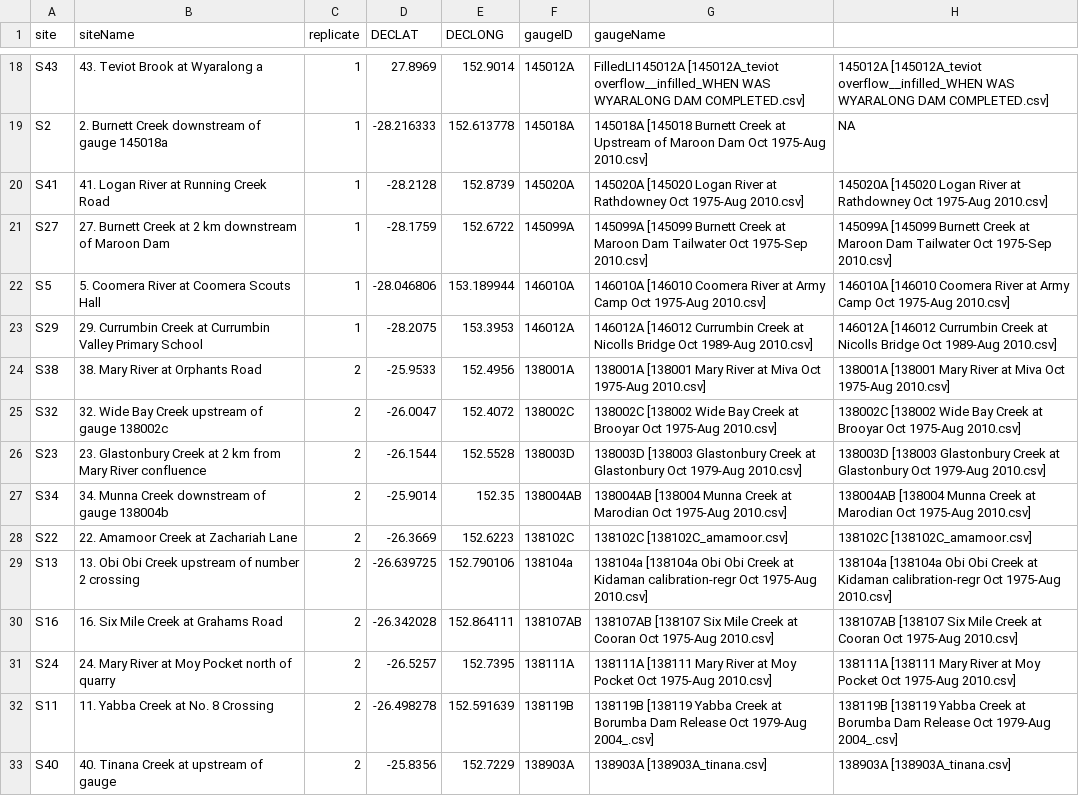
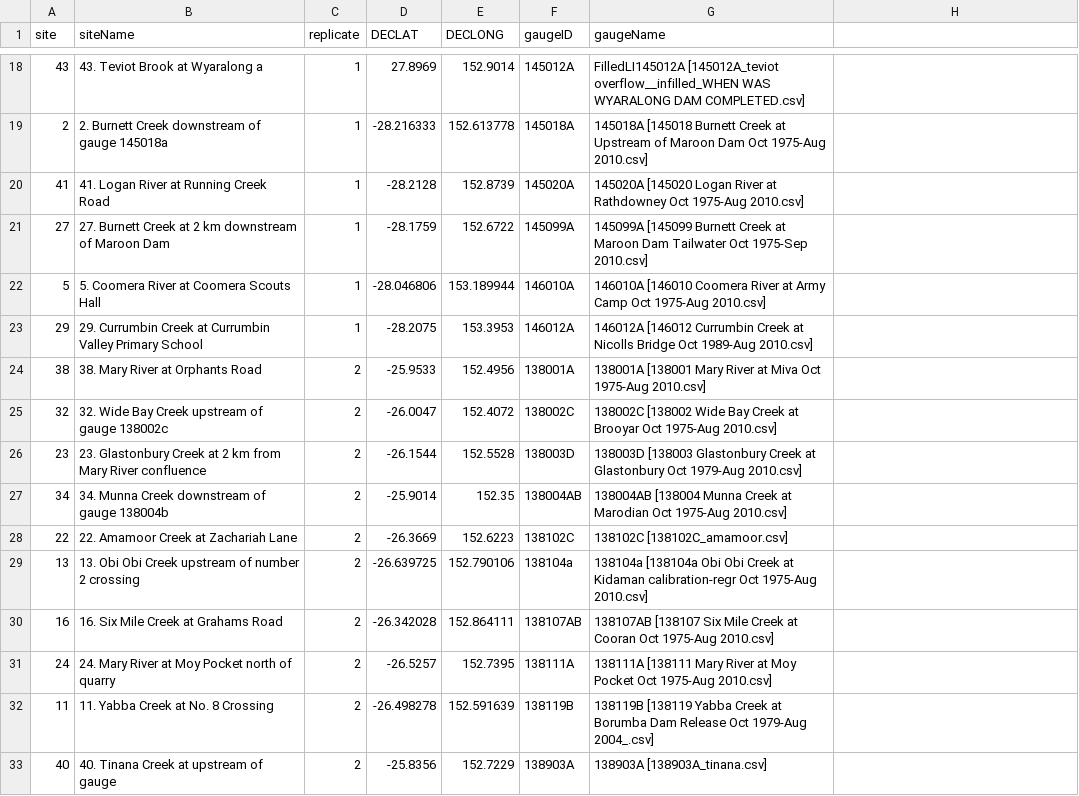
Before and after one commit to jamesrlawson/SEQLD, a CSV file: data/sites.csv, drawn as a sheet; only a part is shown, gaps mark what is left out; the diff covers the shown part only; the diff names each change by its address in the sheet, - before the commit and + after, or states it on an @@ line.

```diff
--- a/data/sites.csv
+++ b/data/sites.csv
-A18 (site): S43
+A18 (site): 43
-H18: 145012A [145012A_teviot overflow__infilled_WHEN WAS WYARALONG DAM COMPLETED.csv]
+H18: (empty)
-A19 (site): S2
+A19 (site): 2
-H19: NA
+H19: (empty)
-A20 (site): S41
+A20 (site): 41
-H20: 145020A [145020 Logan River at Rathdowney Oct 1975-Aug 2010.csv]
+H20: (empty)
-A21 (site): S27
+A21 (site): 27
-H21: 145099A [145099 Burnett Creek at Maroon Dam Tailwater Oct 1975-Sep 2010.csv]
+H21: (empty)
-A22 (site): S5
+A22 (site): 5
-H22: 146010A [146010 Coomera River at Army Camp Oct 1975-Aug 2010.csv]
+H22: (empty)
-A23 (site): S29
+A23 (site): 29
-H23: 146012A [146012 Currumbin Creek at Nicolls Bridge Oct 1989-Aug 2010.csv]
+H23: (empty)
-A24 (site): S38
+A24 (site): 38
-H24: 138001A [138001 Mary River at Miva Oct 1975-Aug 2010.csv]
+H24: (empty)
-A25 (site): S32
+A25 (site): 32
-H25: 138002C [138002 Wide Bay Creek at Brooyar Oct 1975-Aug 2010.csv]
+H25: (empty)
-A26 (site): S23
+A26 (site): 23
-H26: 138003D [138003 Glastonbury Creek at Glastonbury Oct 1979-Aug 2010.csv]
+H26: (empty)
-A27 (site): S34
+A27 (site): 34
-H27: 138004AB [138004 Munna Creek at Marodian Oct 1975-Aug 2010.csv]
+H27: (empty)
-A28 (site): S22
+A28 (site): 22
-H28: 138102C [138102C_amamoor.csv]
+H28: (empty)
-A29 (site): S13
+A29 (site): 13
-H29: 138104a [138104a Obi Obi Creek at Kidaman calibration-regr Oct 1975-Aug 2010.csv]
+H29: (empty)
-A30 (site): S16
+A30 (site): 16
-H30: 138107AB [138107 Six Mile Creek at Cooran Oct 1975-Aug 2010.csv]
+H30: (empty)
-A31 (site): S24
+A31 (site): 24
-H31: 138111A [138111 Mary River at Moy Pocket Oct 1975-Aug 2010.csv]
+H31: (empty)
-A32 (site): S11
+A32 (site): 11
-H32: 138119B [138119 Yabba Creek at Borumba Dam Release Oct 1979-Aug 2004_.csv]
+H32: (empty)
-A33 (site): S40
+A33 (site): 40
-H33: 138903A [138903A_tinana.csv]
+H33: (empty)
```
Also changed, not shown: 56 edited cells elsewhere in this file, output/stats/hydrosites$FDis_stats.csv, output/stats/hydrosites$FEve_stats.csv, 27 other files.
